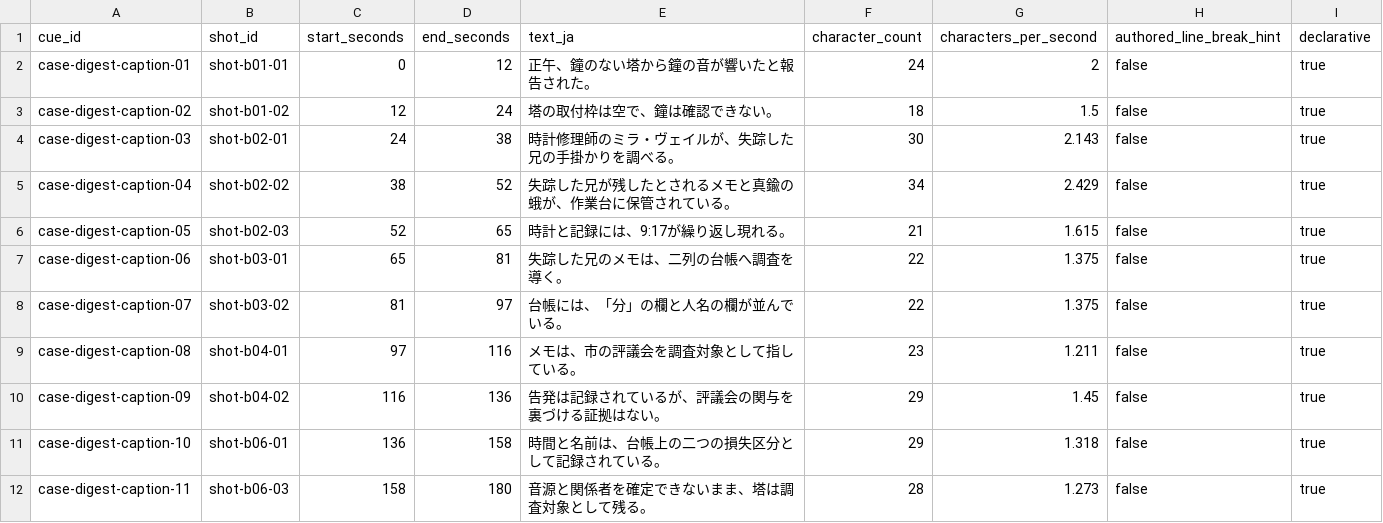
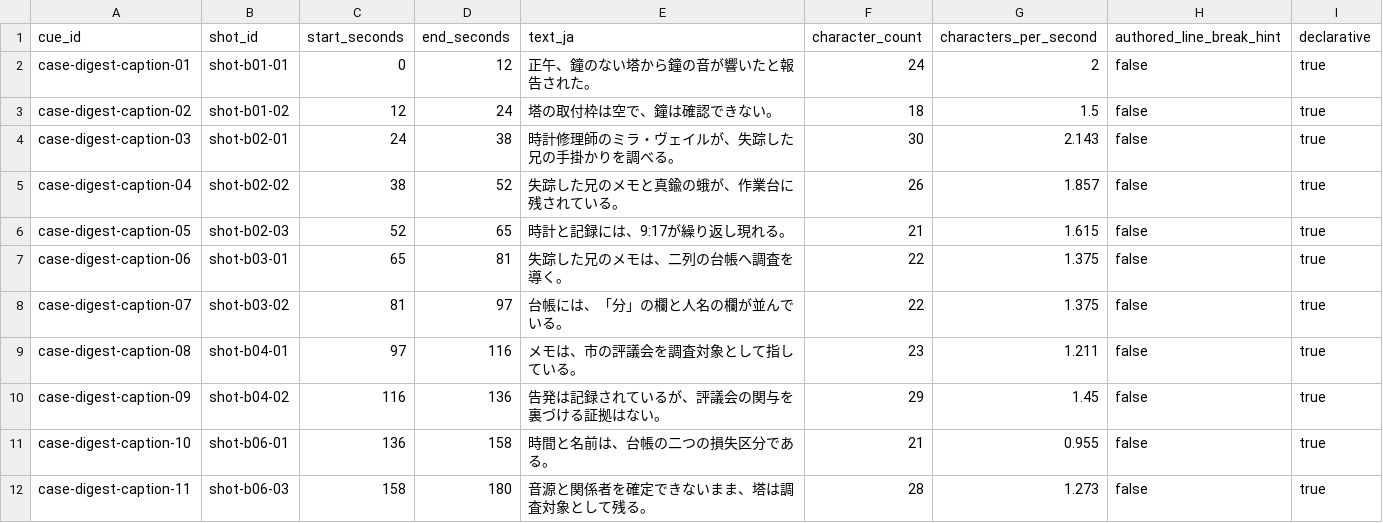
Before and after one commit to YuShimoji/FastFictionFactory, a CSV file: artifacts/private-raster-case-digest/case-digest-review-captions.csv, drawn as a sheet.

```diff
--- a/artifacts/private-raster-case-digest/case-digest-review-captions.csv
+++ b/artifacts/private-raster-case-digest/case-digest-review-captions.csv
@@ -4,3 +4,3 @@ case-digest-caption-02,shot-b01-02,12,24,塔の取付枠は空で、鐘は確認
 case-digest-caption-03,shot-b02-01,24,38,時計修理師のミラ・ヴェイルが、失踪した兄の手掛かりを調べる。,30,2.143,false,true
-case-digest-caption-04,shot-b02-02,38,52,失踪した兄が残したとされるメモと真鍮の蛾が、作業台に保管されている。,34,2.429,false,true
+case-digest-caption-04,shot-b02-02,38,52,失踪した兄のメモと真鍮の蛾が、作業台に残されている。,26,1.857,false,true
 case-digest-caption-05,shot-b02-03,52,65,時計と記録には、9:17が繰り返し現れる。,21,1.615,false,true
@@ -10,3 +10,3 @@ case-digest-caption-08,shot-b04-01,97,116,メモは、市の評議会を調査
 case-digest-caption-09,shot-b04-02,116,136,告発は記録されているが、評議会の関与を裏づける証拠はない。,29,1.45,false,true
-case-digest-caption-10,shot-b06-01,136,158,時間と名前は、台帳上の二つの損失区分として記録されている。,29,1.318,false,true
+case-digest-caption-10,shot-b06-01,136,158,時間と名前は、台帳の二つの損失区分である。,21,0.955,false,true
 case-digest-caption-11,shot-b06-03,158,180,音源と関係者を確定できないまま、塔は調査対象として残る。,28,1.273,false,true
```
Also changed, not shown: artifacts/private-raster-case-digest/subtitle-layout-evidence.csv, 10 other files.
